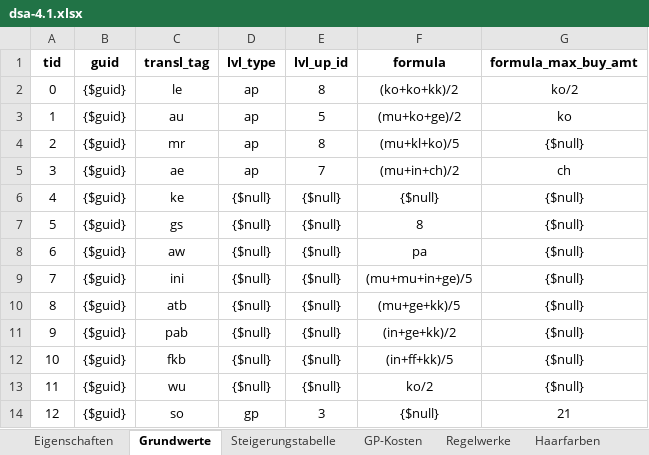
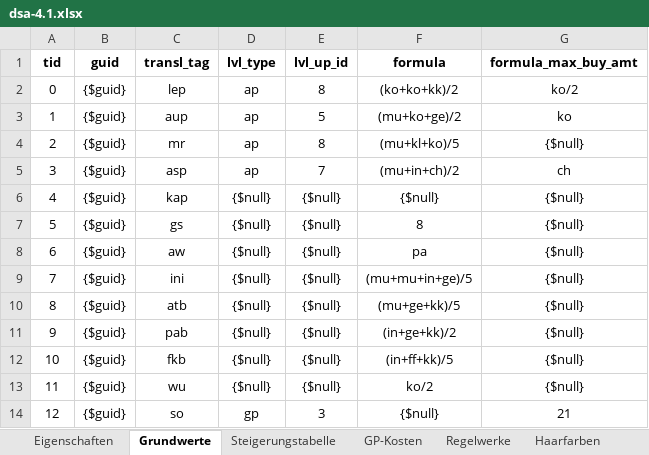
Before and after one commit to gi2000/Goetterblick, an Excel workbook: src/site/documents/rulesets/dsa-4.1/dsa-4.1.xlsx, sheet Grundwerte, drawn as a sheet; values as stored, in another font and other column widths than the file's, no borders; the diff names each change by its address in the sheet, - before the commit and + after, or states it on an @@ line.

```diff
--- a/src/site/documents/rulesets/dsa-4.1/dsa-4.1.xlsx (sheet Grundwerte)
+++ b/src/site/documents/rulesets/dsa-4.1/dsa-4.1.xlsx (sheet Grundwerte)
-C2 (transl_tag): le
+C2 (transl_tag): lep
-C3 (transl_tag): au
+C3 (transl_tag): aup
-C5 (transl_tag): ae
+C5 (transl_tag): asp
-C6 (transl_tag): ke
+C6 (transl_tag): kap
```
Also changed, not shown: sheet Kulturen, sheet Talente, sheet Rassen, sheet Sonderfertigkeiten, sheet Nachteile, sheet Vorteile, 1 more sheet, other sheet tabs.
